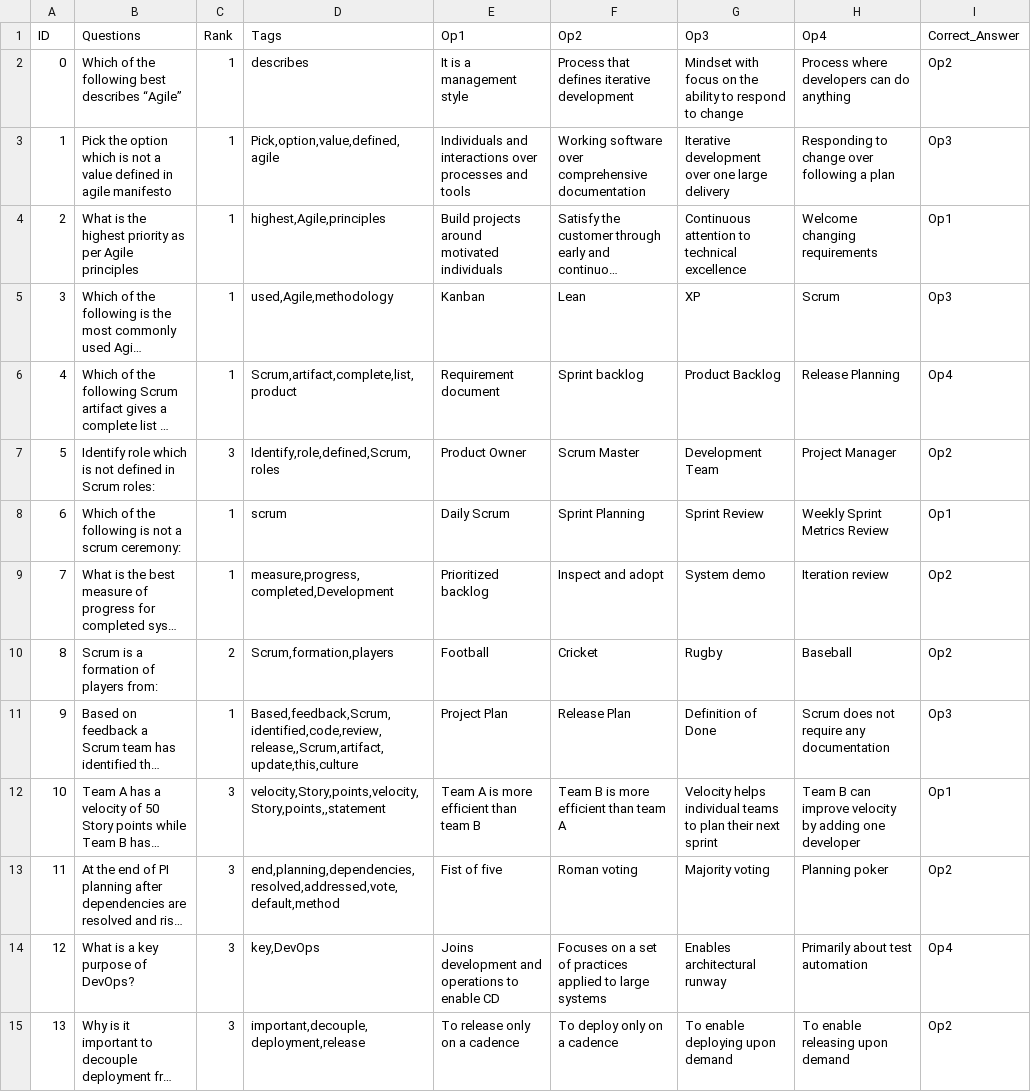
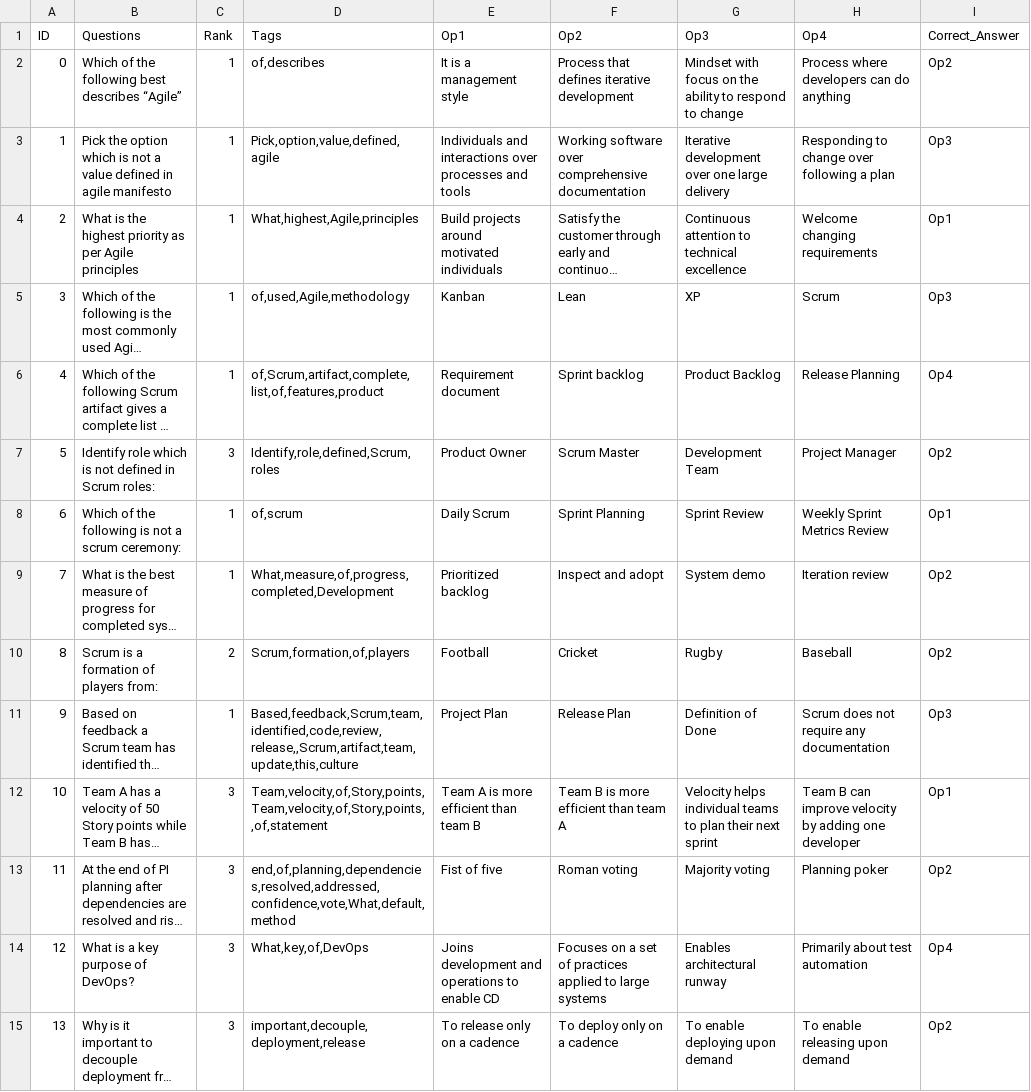
Before and after one commit to abhishekanand1710/Noine-Bytes, a CSV file: NoineEngine/Questions_Rank.csv, drawn as a sheet; long unchanged cells end in …; the diff names each change by its address in the sheet, - before the commit and + after, or states it on an @@ line.

```diff
--- a/NoineEngine/Questions_Rank.csv
+++ b/NoineEngine/Questions_Rank.csv
-D2 (Tags): describes
+D2 (Tags): of,describes
-D4 (Tags): highest,Agile,principles
+D4 (Tags): What,highest,Agile,principles
-D5 (Tags): used,Agile,methodology
+D5 (Tags): of,used,Agile,methodology
-D6 (Tags): Scrum,artifact,complete,list,product
+D6 (Tags): of,Scrum,artifact,complete,list,of,features,product
-D8 (Tags): scrum
+D8 (Tags): of,scrum
-D9 (Tags): measure,progress,completed,Development
+D9 (Tags): What,measure,of,progress,completed,Development
-D10 (Tags): Scrum,formation,players
+D10 (Tags): Scrum,formation,of,players
-D11 (Tags): Based,feedback,Scrum,identified,code,review,release,,Scrum,artifact,update,this,culture
+D11 (Tags): Based,feedback,Scrum,team,identified,code,review,release,,Scrum,artifact,team,update,this,culture
-D12 (Tags): velocity,Story,points,velocity,Story,points,,statement
+D12 (Tags): Team,velocity,of,Story,points,Team,velocity,of,Story,points,,of,statement
-D13 (Tags): end,planning,dependencies,resolved,addressed,vote,default,method
+D13 (Tags): end,of,planning,dependencies,resolved,addressed,confidence,vote,What,default,method
-D14 (Tags): key,DevOps
+D14 (Tags): What,key,of,DevOps
```
Also changed, not shown: 2 other files.
